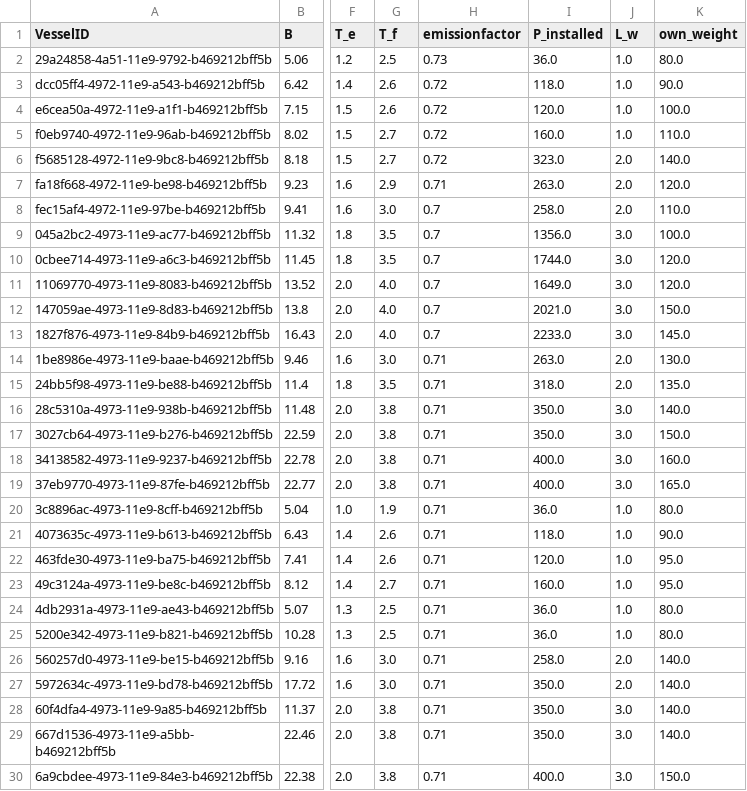
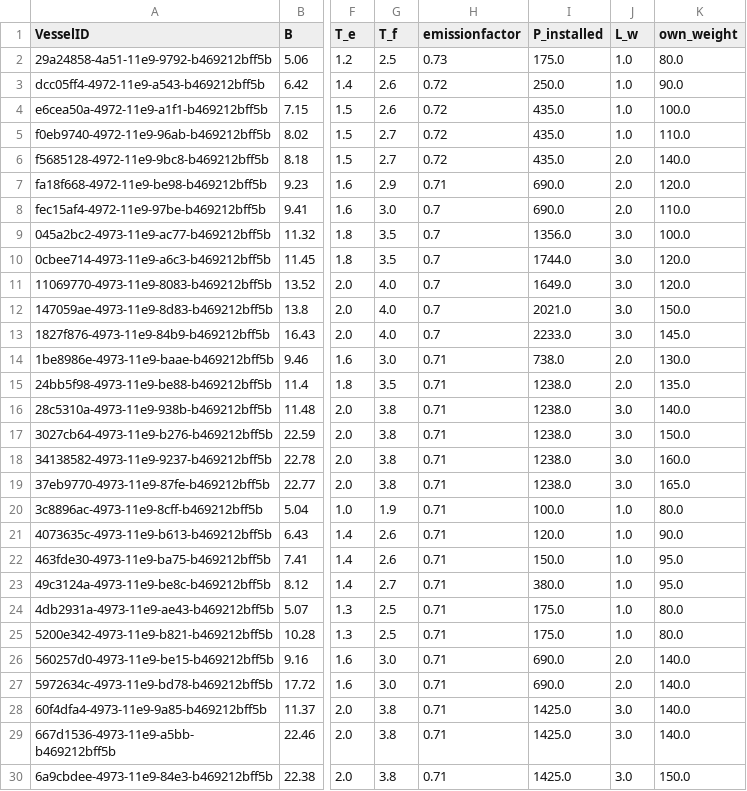
Before and after one commit to TUDelft-CITG/OpenTNSim, a CSV file: notebooks/Vessels/Vessel-database-2.csv, drawn as a sheet; only a part is shown, gaps mark what is left out; the diff names each change by its address in the sheet, - before the commit and + after, or states it on an @@ line.

Commit message:
(1) Latest changes in vessel db (2) Example 14: Fixed that construction year of engine was generated again and again for each time step + added additional information at functions (3) Implemented the emission calculations in the 'Energy consumption notebook _ velocity as a variable. Made the velocity fixed. This notebook can be used to check the output of Example 14 / 15.

```diff
--- a/notebooks/Vessels/Vessel-database-2.csv
+++ b/notebooks/Vessels/Vessel-database-2.csv
-I2 (P_installed): 36.0
+I2 (P_installed): 175.0
-I3 (P_installed): 118.0
+I3 (P_installed): 250.0
-I4 (P_installed): 120.0
+I4 (P_installed): 435.0
-I5 (P_installed): 160.0
+I5 (P_installed): 435.0
-I6 (P_installed): 323.0
+I6 (P_installed): 435.0
-I7 (P_installed): 263.0
+I7 (P_installed): 690.0
-I8 (P_installed): 258.0
+I8 (P_installed): 690.0
-I14 (P_installed): 263.0
+I14 (P_installed): 738.0
-I15 (P_installed): 318.0
+I15 (P_installed): 1238.0
-I16:I17 (P_installed): 350.0
+I16:I17 (P_installed): 1238.0
-I18:I19 (P_installed): 400.0
+I18:I19 (P_installed): 1238.0
-I20 (P_installed): 36.0
+I20 (P_installed): 100.0
-I21 (P_installed): 118.0
+I21 (P_installed): 120.0
-I22 (P_installed): 120.0
+I22 (P_installed): 150.0
-I23 (P_installed): 160.0
+I23 (P_installed): 380.0
-I24:I25 (P_installed): 36.0
+I24:I25 (P_installed): 175.0
-I26 (P_installed): 258.0
+I26 (P_installed): 690.0
-I27 (P_installed): 350.0
+I27 (P_installed): 690.0
-I28:I29 (P_installed): 350.0
+I28:I29 (P_installed): 1425.0
-I30 (P_installed): 400.0
+I30 (P_installed): 1425.0
```
Also changed, not shown: 3 other files.
